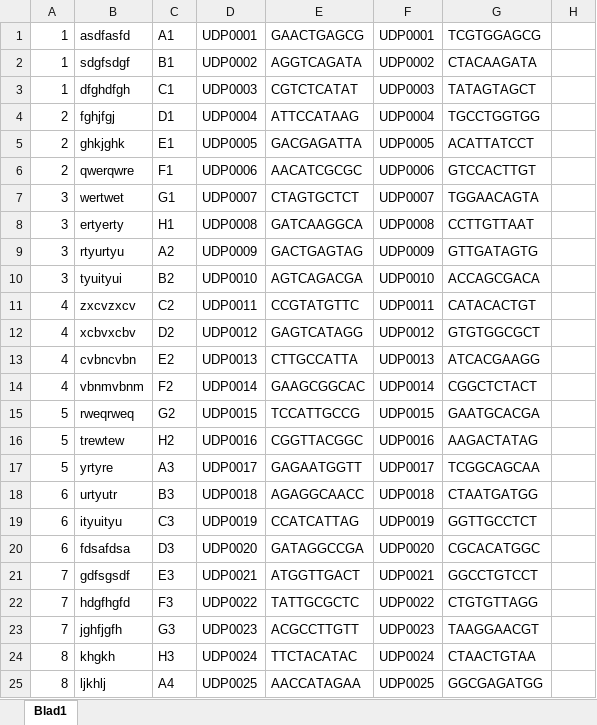
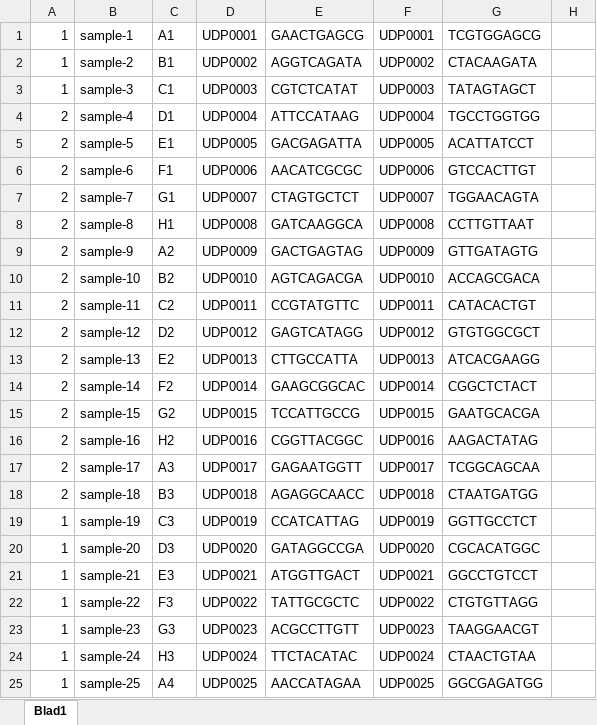
Before and after one commit to Clinical-Genomics-Umea/SampleSheetCreator, an Excel workbook: demo/testdata.xlsx, sheet Blad1, drawn as a sheet; only a part is shown; values as stored, in another font and other column widths than the file's, no borders; the diff covers the shown part only; the diff names each change by its address in the sheet, - before the commit and + after, or states it on an @@ line.

```diff
--- a/demo/testdata.xlsx (sheet Blad1)
+++ b/demo/testdata.xlsx (sheet Blad1)
-B1: asdfasfd
+B1: sample-1
-B2: sdgfsdgf
+B2: sample-2
-B3: dfghdfgh
+B3: sample-3
-B4: fghjfgj
+B4: sample-4
-B5: ghkjghk
+B5: sample-5
-B6: qwerqwre
+B6: sample-6
-A7:A10: 3
+A7:A10: 2
-B7: wertwet
+B7: sample-7
-B8: ertyerty
+B8: sample-8
-B9: rtyurtyu
+B9: sample-9
-B10: tyuityui
+B10: sample-10
-A11:A14: 4
+A11:A14: 2
-B11: zxcvzxcv
+B11: sample-11
-B12: xcbvxcbv
+B12: sample-12
-B13: cvbncvbn
+B13: sample-13
-B14: vbnmvbnm
+B14: sample-14
-A15:A17: 5
+A15:A17: 2
-B15: rweqrweq
+B15: sample-15
-B16: trewtew
+B16: sample-16
-B17: yrtyre
+B17: sample-17
-A18: 6
+A18: 2
-B18: urtyutr
+B18: sample-18
-A19:A20: 6
+A19:A20: 1
-B19: ityuityu
+B19: sample-19
-B20: fdsafdsa
+B20: sample-20
-A21:A23: 7
+A21:A23: 1
-B21: gdfsgsdf
+B21: sample-21
-B22: hdgfhgfd
+B22: sample-22
-B23: jghfjgfh
+B23: sample-23
-A24:A25: 8
+A24:A25: 1
-B24: khgkh
+B24: sample-24
-B25: ljkhlj
+B25: sample-25
```
Also changed, not shown: 2 edited cells elsewhere in this sheet, 2 other files.
